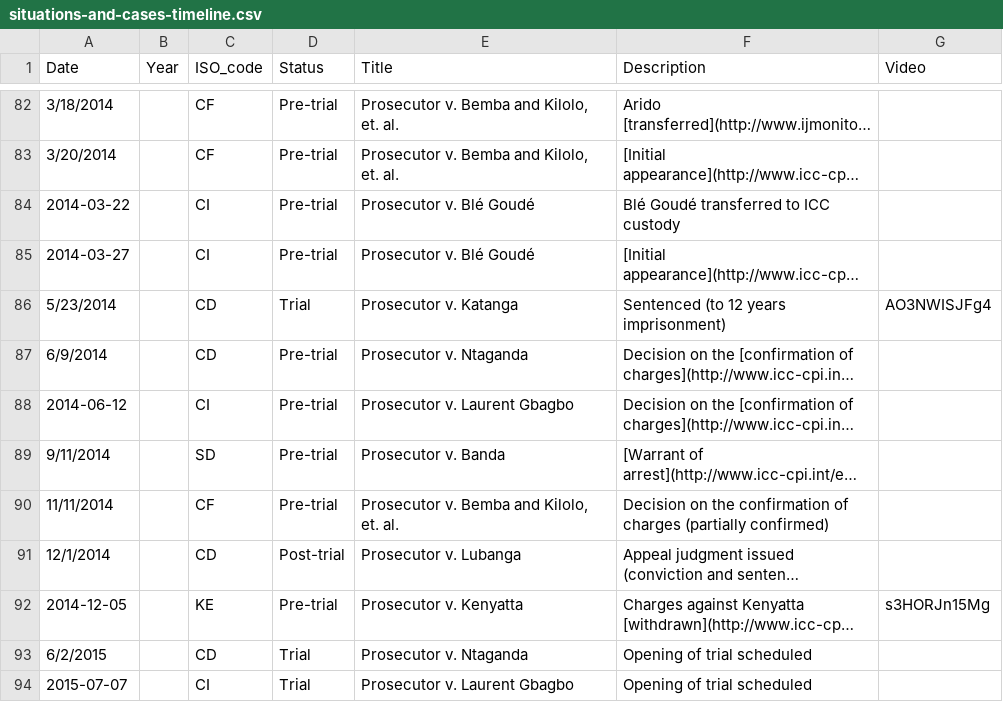
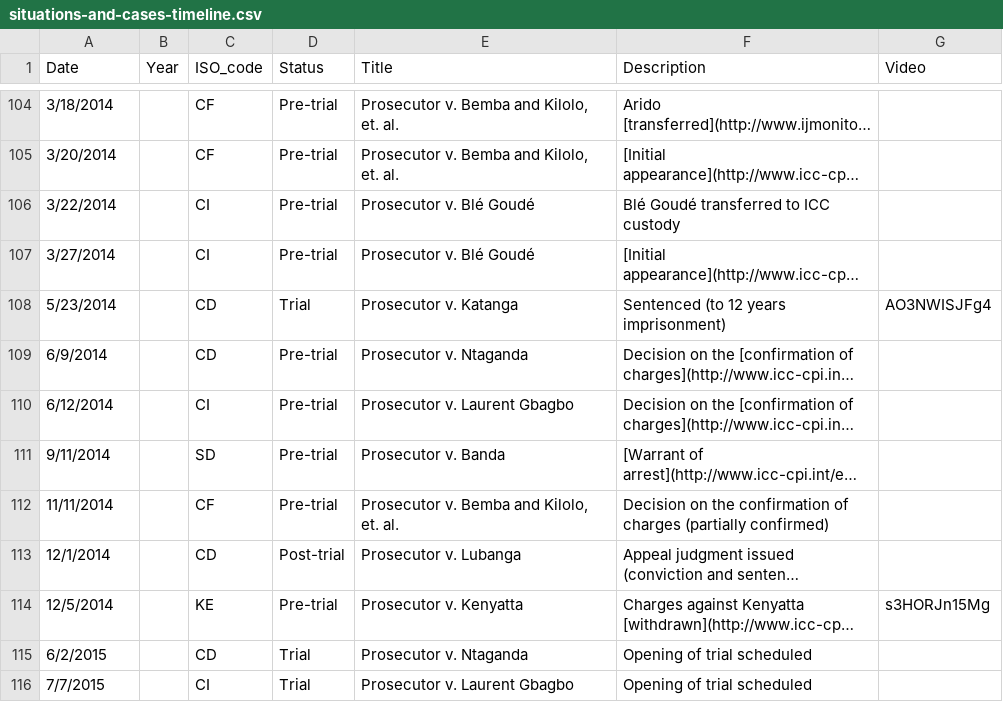
Before and after one commit to theNewDynamic/aba-icc, a CSV file: _data/situations-and-cases-timeline.csv, drawn as a sheet; only a part is shown, gaps mark what is left out; long unchanged cells end in …; addresses are those after the commit; the diff covers the shown part only; the diff names each change by its address in the sheet, - before the commit and + after, or states it on an @@ line.

Commit message:
update date formatting
Signed-off-by: budparr <budparr@sonnetmedia.net>

```diff
--- a/_data/situations-and-cases-timeline.csv
+++ b/_data/situations-and-cases-timeline.csv
-A106 (Date): 2014-03-22
+A106 (Date): 3/22/2014
-A107 (Date): 2014-03-27
+A107 (Date): 3/27/2014
-A110 (Date): 2014-06-12
+A110 (Date): 6/12/2014
-A114 (Date): 2014-12-05
+A114 (Date): 12/5/2014
-A116 (Date): 2015-07-07
+A116 (Date): 7/7/2015
```
Also changed, not shown: 22 added rows and 5 edited cells elsewhere in this file.
